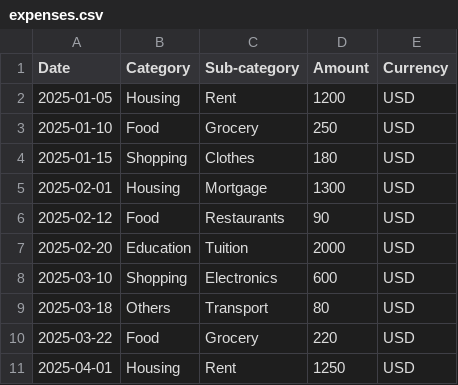
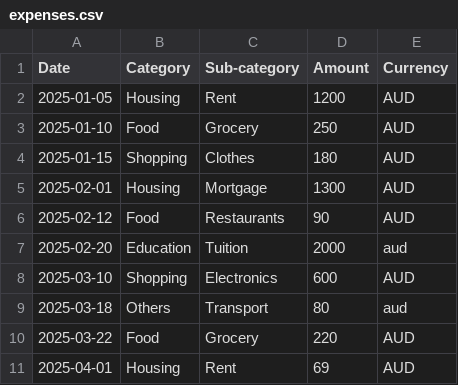
Before and after one commit to phoever23/CITS5505_Group4, a CSV file: static/data/expenses.csv, drawn as a sheet.

```diff
--- a/static/data/expenses.csv
+++ b/static/data/expenses.csv
@@ -1,11 +1,11 @@
 Date,Category,Sub-category,Amount,Currency
-2025-01-05,Housing,Rent,1200,USD
-2025-01-10,Food,Grocery,250,USD
-2025-01-15,Shopping,Clothes,180,USD
-2025-02-01,Housing,Mortgage,1300,USD
-2025-02-12,Food,Restaurants,90,USD
-2025-02-20,Education,Tuition,2000,USD
-2025-03-10,Shopping,Electronics,600,USD
-2025-03-18,Others,Transport,80,USD
-2025-03-22,Food,Grocery,220,USD
-2025-04-01,Housing,Rent,1250,USD
+2025-01-05,Housing,Rent,1200,AUD
+2025-01-10,Food,Grocery,250,AUD
+2025-01-15,Shopping,Clothes,180,AUD
+2025-02-01,Housing,Mortgage,1300,AUD
+2025-02-12,Food,Restaurants,90,AUD
+2025-02-20,Education,Tuition,2000,aud
+2025-03-10,Shopping,Electronics,600,AUD
+2025-03-18,Others,Transport,80,aud
+2025-03-22,Food,Grocery,220,AUD
+2025-04-01,Housing,Rent,69,AUD
```
Also changed, not shown: 3 other files.
